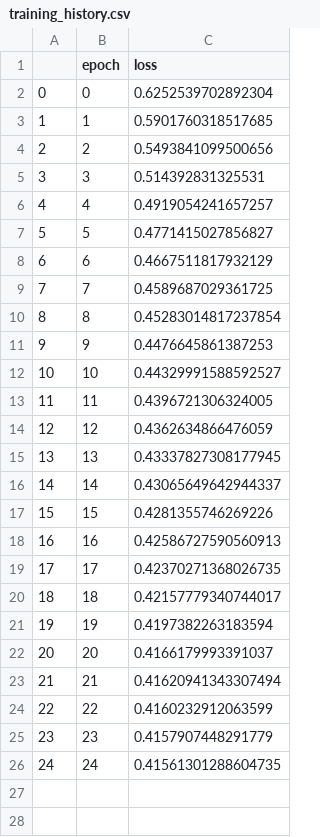
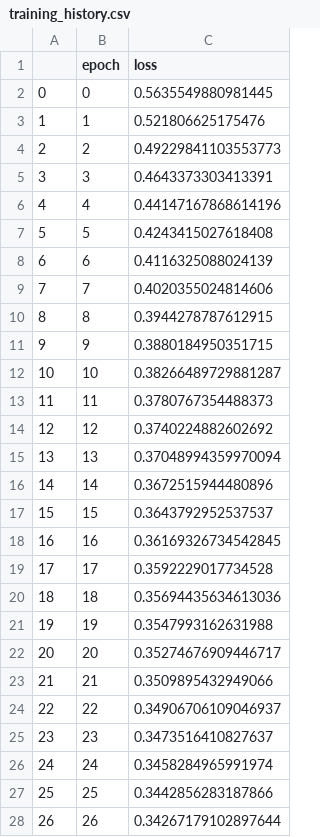
Before and after one commit to hughfdjackson/fluorescent-fibre-counting, a CSV file: builds/FCRN_Peak_Mask_B-fcrn_b/1/training_history.csv, drawn as a sheet; only a part is shown; the diff covers the shown part only.

```diff
--- a/builds/FCRN_Peak_Mask_B-fcrn_b/1/training_history.csv
+++ b/builds/FCRN_Peak_Mask_B-fcrn_b/1/training_history.csv
@@ -1,26 +1,28 @@
 ,epoch,loss
-0,0,0.6252539702892304
-1,1,0.5901760318517685
-2,2,0.5493841099500656
-3,3,0.514392831325531
-4,4,0.4919054241657257
-5,5,0.4771415027856827
-6,6,0.4667511817932129
-7,7,0.4589687029361725
-8,8,0.45283014817237854
-9,9,0.4476645861387253
-10,10,0.44329991588592527
-11,11,0.4396721306324005
-12,12,0.4362634866476059
-13,13,0.43337827308177945
-14,14,0.43065649642944337
-15,15,0.4281355746269226
-16,16,0.42586727590560913
-17,17,0.42370271368026735
-18,18,0.42157779340744017
-19,19,0.4197382263183594
-20,20,0.4166179993391037
-21,21,0.41620941343307494
-22,22,0.4160232912063599
-23,23,0.4157907448291779
-24,24,0.41561301288604735
+0,0,0.5635549880981445
+1,1,0.521806625175476
+2,2,0.49229841103553773
+3,3,0.4643373303413391
+4,4,0.44147167868614196
+5,5,0.4243415027618408
+6,6,0.4116325088024139
+7,7,0.4020355024814606
+8,8,0.3944278787612915
+9,9,0.3880184950351715
+10,10,0.38266489729881287
+11,11,0.3780767354488373
+12,12,0.3740224882602692
+13,13,0.37048994359970094
+14,14,0.3672515944480896
+15,15,0.3643792952537537
+16,16,0.36169326734542845
+17,17,0.3592229017734528
+18,18,0.35694435634613036
+19,19,0.3547993162631988
+20,20,0.35274676909446717
+21,21,0.3509895432949066
+22,22,0.34906706109046937
+23,23,0.3473516410827637
+24,24,0.3458284965991974
+25,25,0.3442856283187866
+26,26,0.34267179102897644
```
Also changed, not shown: 6 added rows elsewhere in this file, 11 other files.
